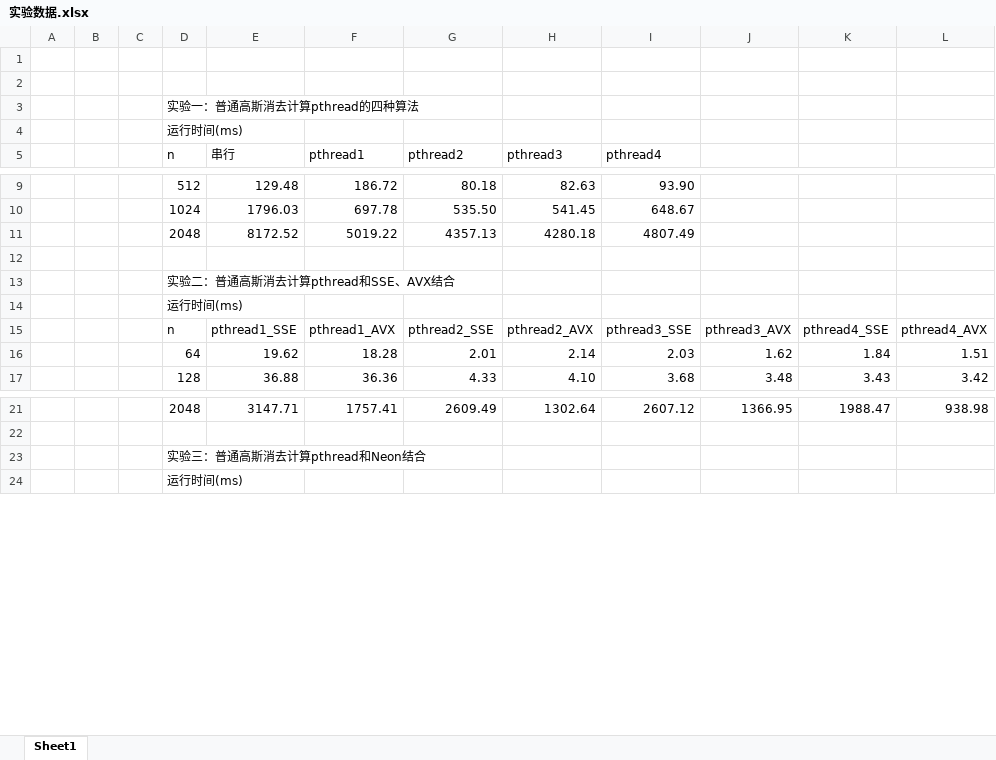
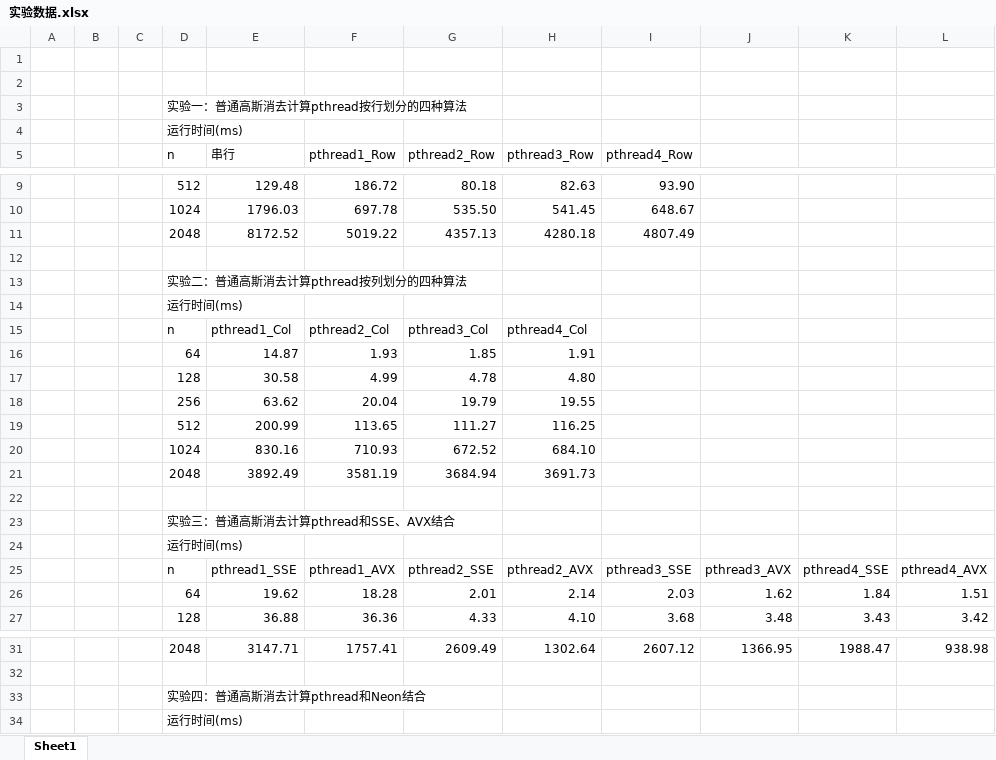
Before and after one commit to Molotovgirl1/Parallel-Program-Design, an Excel workbook: lab3_Pthread和Openmp/实验数据.xlsx, sheet Sheet1, drawn as a sheet; only a part is shown, gaps mark what is left out; values as stored, in another font and other column widths than the file's, no borders; addresses are those after the commit; the diff names each change by its address in the sheet, - before the commit and + after, or states it on an @@ line.

Commit message:
添加实验数据

```diff
--- a/lab3_Pthread和Openmp/实验数据.xlsx (sheet Sheet1)
+++ b/lab3_Pthread和Openmp/实验数据.xlsx (sheet Sheet1)
-D3 (n): 实验一：普通高斯消去计算pthread的四种算法
+D3 (n): 实验一：普通高斯消去计算pthread按行划分的四种算法
-F5: pthread1
+F5: pthread1_Row
-G5: pthread2
+G5: pthread2_Row
-H5: pthread3
+H5: pthread3_Row
-I5: pthread4
+I5: pthread4_Row
-D13 (n): 实验二：普通高斯消去计算pthread和SSE、AVX结合
+D13 (n): 实验二：普通高斯消去计算pthread按列划分的四种算法
+row 14:  |  |  | 运行时间(ms)
+row 15:  |  |  | n | pthread1_Col | pthread2_Col | pthread3_Col | pthread4_Col
+row 16:  |  |  | 64 | 14.87 | 1.93 | 1.85 | 1.91
+row 17:  |  |  | 128 | 30.58 | 4.99 | 4.78 | 4.80
+row 18:  |  |  | 256 | 63.62 | 20.04 | 19.79 | 19.55
+row 19:  |  |  | 512 | 200.99 | 113.65 | 111.27 | 116.25
+row 20:  |  |  | 1024 | 830.16 | 710.93 | 672.52 | 684.10
+row 21:  |  |  | 2048 | 3892.49 | 3581.19 | 3684.94 | 3691.73
+row 22: (empty)
+row 23:  |  |  | 实验三：普通高斯消去计算pthread和SSE、AVX结合
-D33 (n): 实验三：普通高斯消去计算pthread和Neon结合
+D33 (n): 实验四：普通高斯消去计算pthread和Neon结合
```
